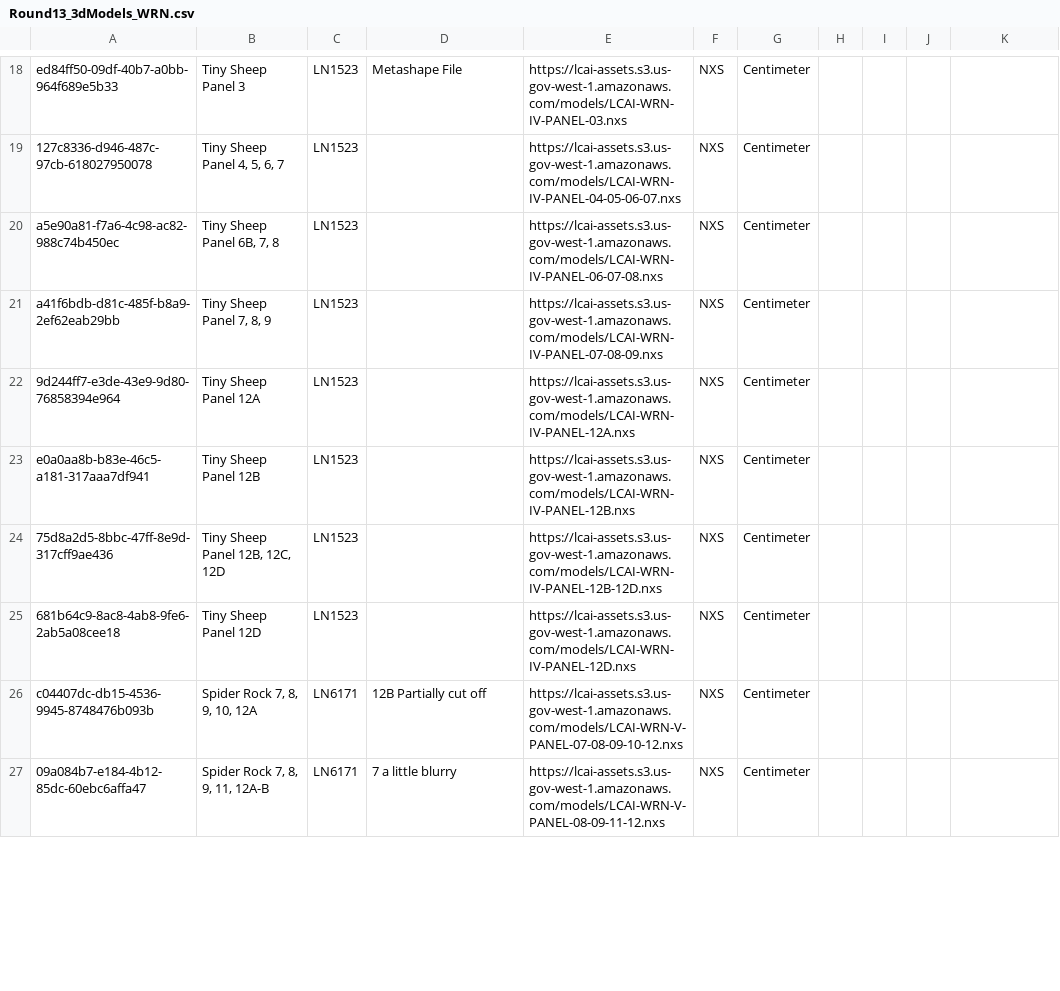
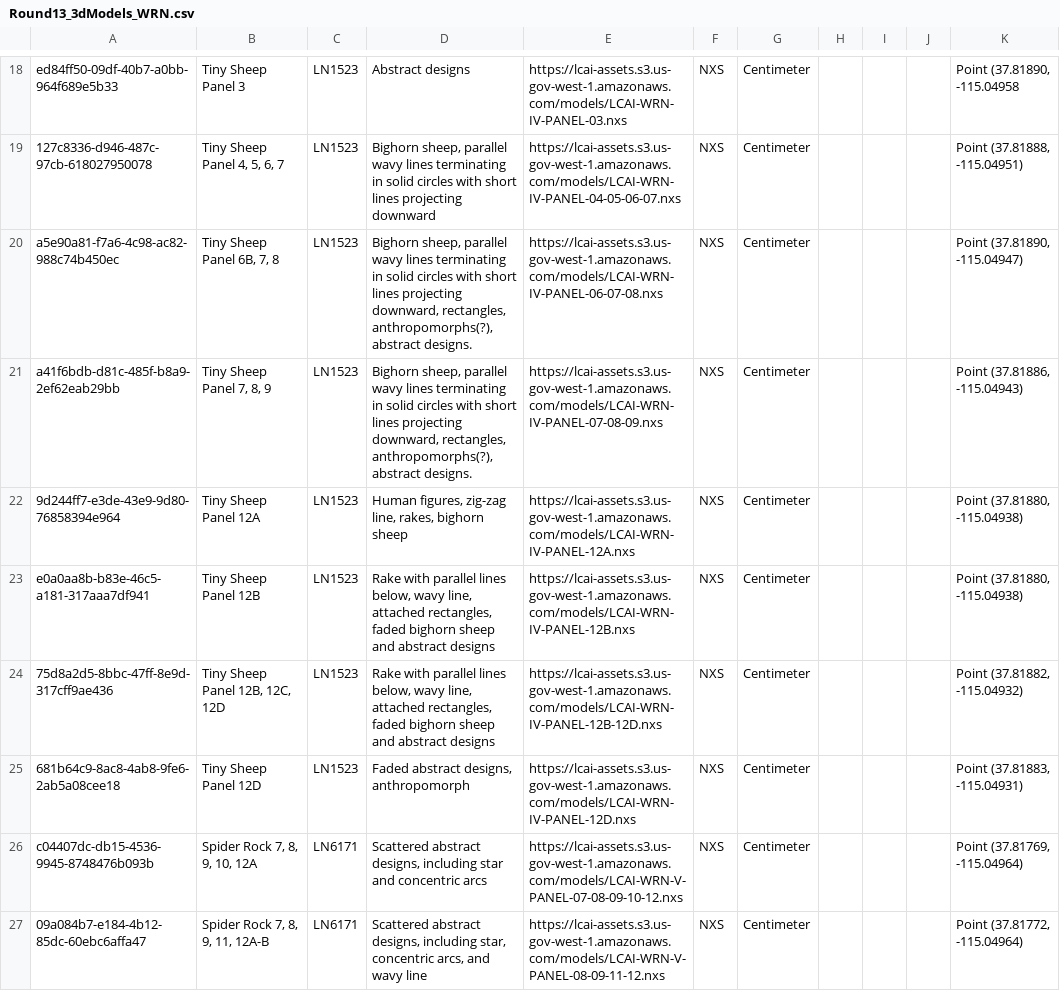
Before and after one commit to legiongis/lcai, a CSV file: pkg/business_data/Round13_3dModels_WRN.csv, drawn as a sheet; only a part is shown, gaps mark what is left out; the diff covers the shown part only; the diff names each change by its address in the sheet, - before the commit and + after, or states it on an @@ line.

```diff
--- a/pkg/business_data/Round13_3dModels_WRN.csv
+++ b/pkg/business_data/Round13_3dModels_WRN.csv
-D18: Metashape File
+D18: Abstract designs
-K18: (empty)
+K18: Point (37.81890, -115.04958
-D19: (empty)
+D19: Bighorn sheep, parallel wavy lines terminating in solid circles with short lines projecting downward
-K19: (empty)
+K19: Point (37.81888, -115.04951)
-D20:D21: (empty)
+D20:D21: Bighorn sheep, parallel wavy lines terminating in solid circles with short lines projecting downward, rectangles, anthropomorphs(?), abstract designs.
-K20: (empty)
+K20: Point (37.81890, -115.04947)
-K21: (empty)
+K21: Point (37.81886, -115.04943)
-D22: (empty)
+D22: Human figures, zig-zag line, rakes, bighorn sheep
-K22:K23: (empty)
+K22:K23: Point (37.81880, -115.04938)
-D23:D24: (empty)
+D23:D24: Rake with parallel lines below, wavy line, attached rectangles, faded bighorn sheep and abstract designs
-K24: (empty)
+K24: Point (37.81882, -115.04932)
-D25: (empty)
+D25: Faded abstract designs, anthropomorph
-K25: (empty)
+K25: Point (37.81883, -115.04931)
-D26: 12B Partially cut off
+D26: Scattered abstract designs, including star and concentric arcs
-K26: (empty)
+K26: Point (37.81769, -115.04964)
-D27: 7 a little blurry
+D27: Scattered abstract designs, including star, concentric arcs, and wavy line
-K27: (empty)
+K27: Point (37.81772, -115.04964)
```
Also changed, not shown: 51 edited cells elsewhere in this file, pkg/business_data/Round13_3dModels_SG.csv.
